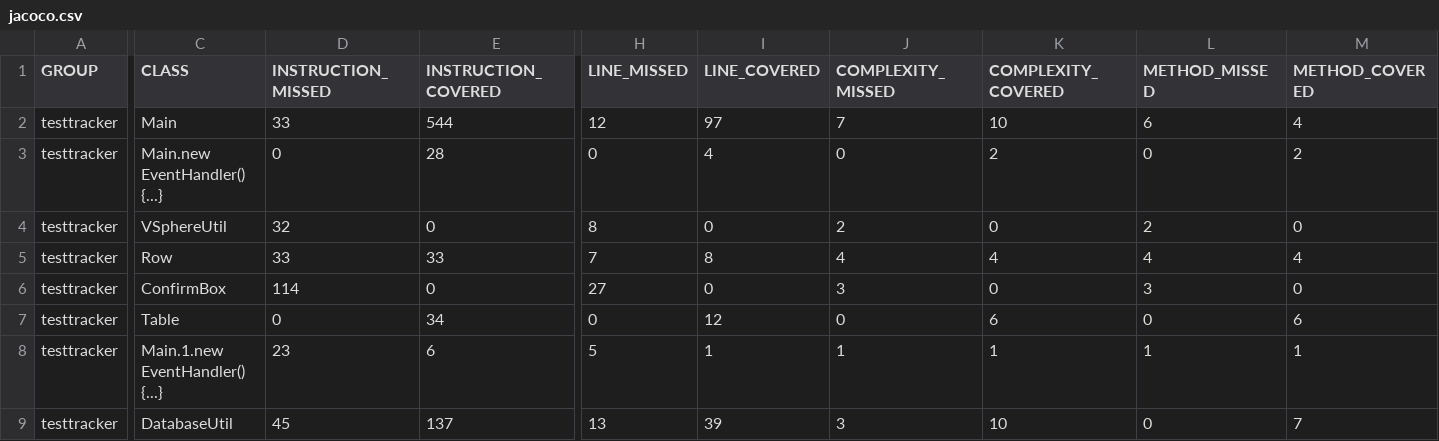
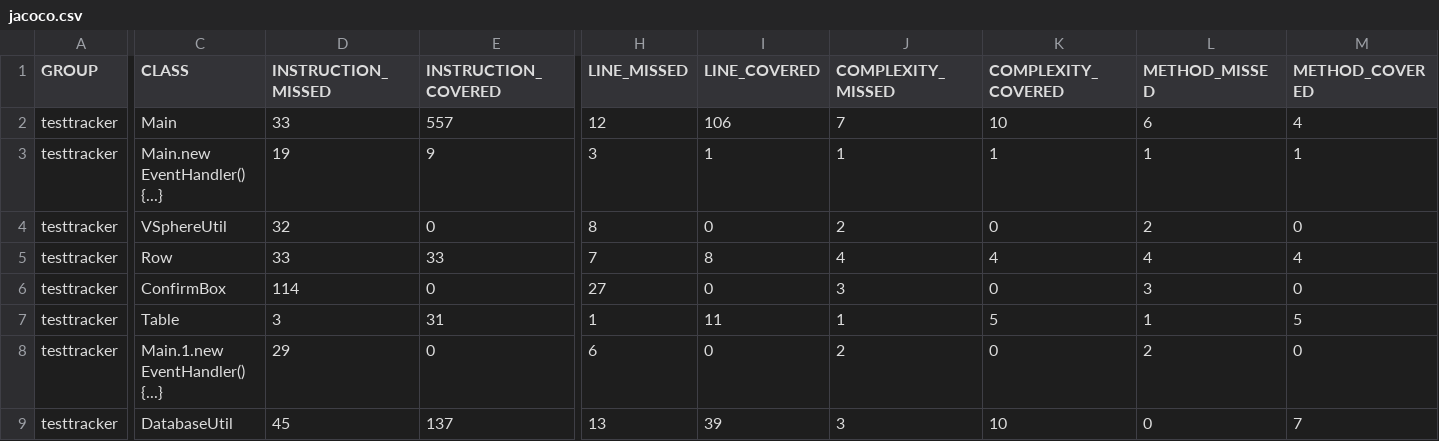
Before and after one commit to IYMF/testtracker-jfx, a CSV file: target/site/jacoco/jacoco.csv, drawn as a sheet; only a part is shown, gaps mark what is left out; the diff names each change by its address in the sheet, - before the commit and + after, or states it on an @@ line.

```diff
--- a/target/site/jacoco/jacoco.csv
+++ b/target/site/jacoco/jacoco.csv
-E2 (INSTRUCTION_COVERED): 544
+E2 (INSTRUCTION_COVERED): 557
-I2 (LINE_COVERED): 97
+I2 (LINE_COVERED): 106
-D3 (INSTRUCTION_MISSED): 0
+D3 (INSTRUCTION_MISSED): 19
-E3 (INSTRUCTION_COVERED): 28
+E3 (INSTRUCTION_COVERED): 9
-H3 (LINE_MISSED): 0
+H3 (LINE_MISSED): 3
-I3 (LINE_COVERED): 4
+I3 (LINE_COVERED): 1
-J3 (COMPLEXITY_MISSED): 0
+J3 (COMPLEXITY_MISSED): 1
-K3 (COMPLEXITY_COVERED): 2
+K3 (COMPLEXITY_COVERED): 1
-L3 (METHOD_MISSED): 0
+L3 (METHOD_MISSED): 1
-M3 (METHOD_COVERED): 2
+M3 (METHOD_COVERED): 1
-D7 (INSTRUCTION_MISSED): 0
+D7 (INSTRUCTION_MISSED): 3
-E7 (INSTRUCTION_COVERED): 34
+E7 (INSTRUCTION_COVERED): 31
-H7 (LINE_MISSED): 0
+H7 (LINE_MISSED): 1
-I7 (LINE_COVERED): 12
+I7 (LINE_COVERED): 11
-J7 (COMPLEXITY_MISSED): 0
+J7 (COMPLEXITY_MISSED): 1
-K7 (COMPLEXITY_COVERED): 6
+K7 (COMPLEXITY_COVERED): 5
-L7 (METHOD_MISSED): 0
+L7 (METHOD_MISSED): 1
-M7 (METHOD_COVERED): 6
+M7 (METHOD_COVERED): 5
-D8 (INSTRUCTION_MISSED): 23
+D8 (INSTRUCTION_MISSED): 29
-E8 (INSTRUCTION_COVERED): 6
+E8 (INSTRUCTION_COVERED): 0
-H8 (LINE_MISSED): 5
+H8 (LINE_MISSED): 6
-I8 (LINE_COVERED): 1
+I8 (LINE_COVERED): 0
-J8 (COMPLEXITY_MISSED): 1
+J8 (COMPLEXITY_MISSED): 2
-K8 (COMPLEXITY_COVERED): 1
+K8 (COMPLEXITY_COVERED): 0
-L8 (METHOD_MISSED): 1
+L8 (METHOD_MISSED): 2
-M8 (METHOD_COVERED): 1
+M8 (METHOD_COVERED): 0
```
Also changed, not shown: 24 other files.
